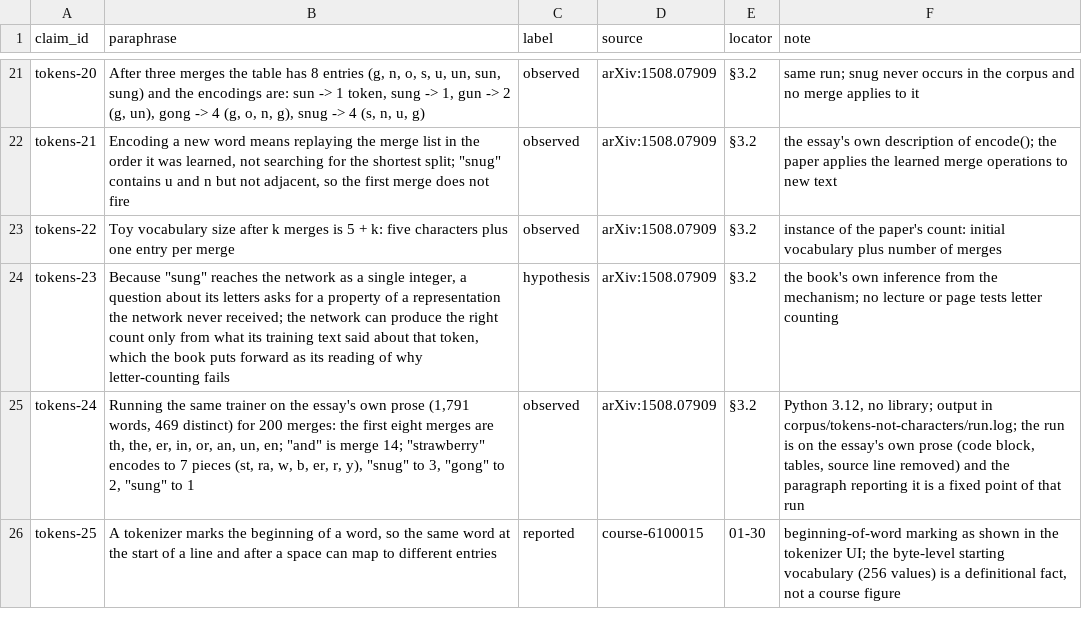
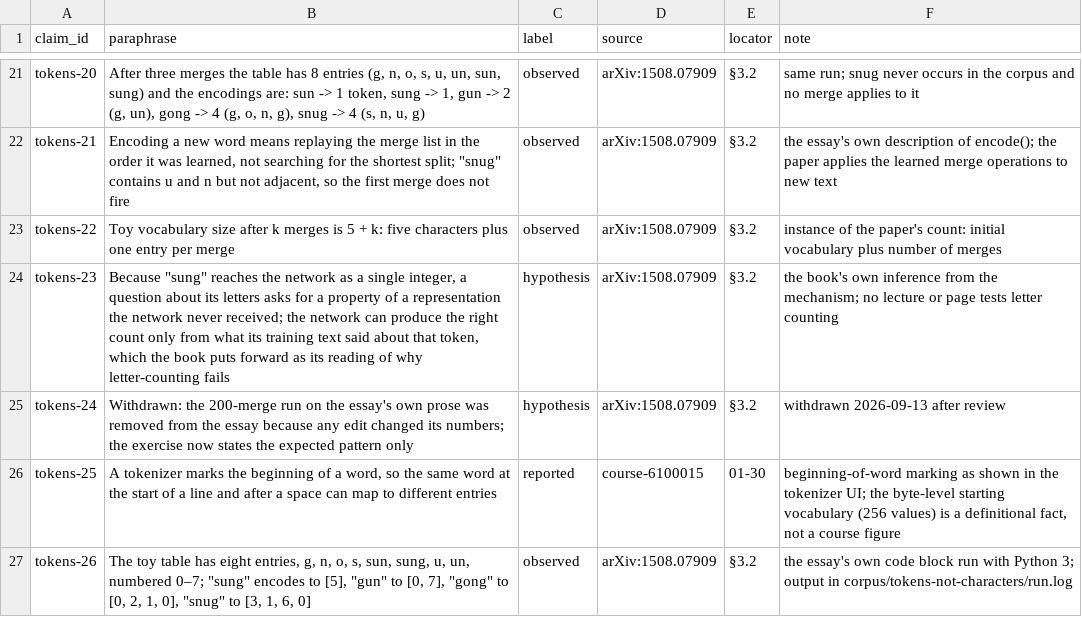
Before and after one commit to AnthonyKot/model-not-code, a TSV file: corpus/tokens-not-characters/receipts.tsv, drawn as a sheet; only a part is shown, gaps mark what is left out.

```diff
--- a/corpus/tokens-not-characters/receipts.tsv
+++ b/corpus/tokens-not-characters/receipts.tsv
@@ -24,3 +24,4 @@ tokens-22	Toy vocabulary size after k merges is 5 + k: five characters plus one
 tokens-23	Because "sung" reaches the network as a single integer, a question about its letters asks for a property of a representation the network never received; the network can produce the right count only from what its training text said about that token, which the book puts forward as its reading of why letter-counting fails	hypothesis	arXiv:1508.07909	§3.2	the book's own inference from the mechanism; no lecture or page tests letter counting
-tokens-24	Running the same trainer on the essay's own prose (1,791 words, 469 distinct) for 200 merges: the first eight merges are th, the, er, in, or, an, un, en; "and" is merge 14; "strawberry" encodes to 7 pieces (st, ra, w, b, er, r, y), "snug" to 3, "gong" to 2, "sung" to 1	observed	arXiv:1508.07909	§3.2	Python 3.12, no library; output in corpus/tokens-not-characters/run.log; the run is on the essay's own prose (code block, tables, source line removed) and the paragraph reporting it is a fixed point of that run
+tokens-24	Withdrawn: the 200-merge run on the essay's own prose was removed from the essay because any edit changed its numbers; the exercise now states the expected pattern only	hypothesis	arXiv:1508.07909	§3.2	withdrawn 2026-09-13 after review
 tokens-25	A tokenizer marks the beginning of a word, so the same word at the start of a line and after a space can map to different entries	reported	course-6100015	01-30	beginning-of-word marking as shown in the tokenizer UI; the byte-level starting vocabulary (256 values) is a definitional fact, not a course figure
+tokens-26	The toy table has eight entries, g, n, o, s, sun, sung, u, un, numbered 0–7; "sung" encodes to [5], "gun" to [0, 7], "gong" to [0, 2, 1, 0], "snug" to [3, 1, 6, 0]	observed	arXiv:1508.07909	§3.2	the essay's own code block run with Python 3; output in corpus/tokens-not-characters/run.log
```
Also changed, not shown: 13 other files.
